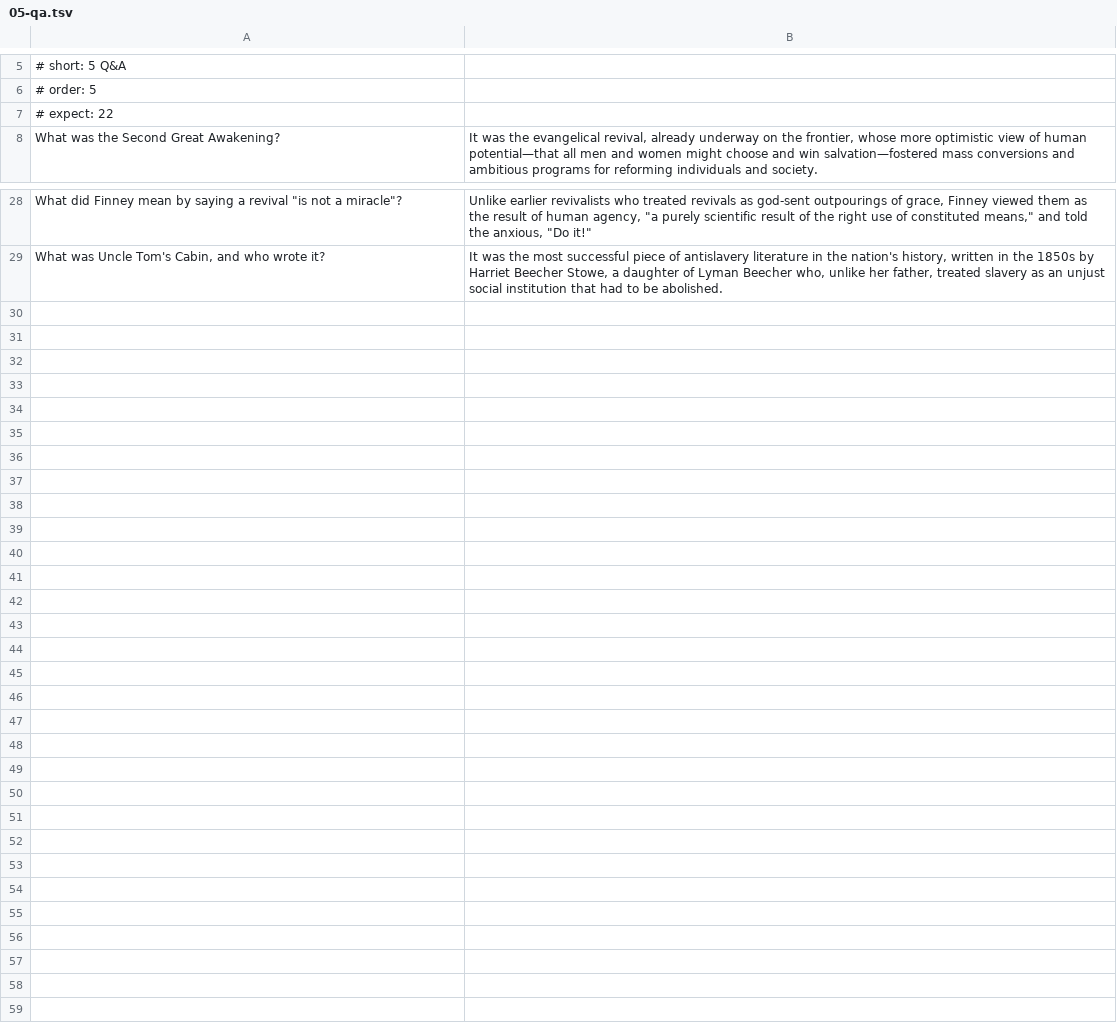
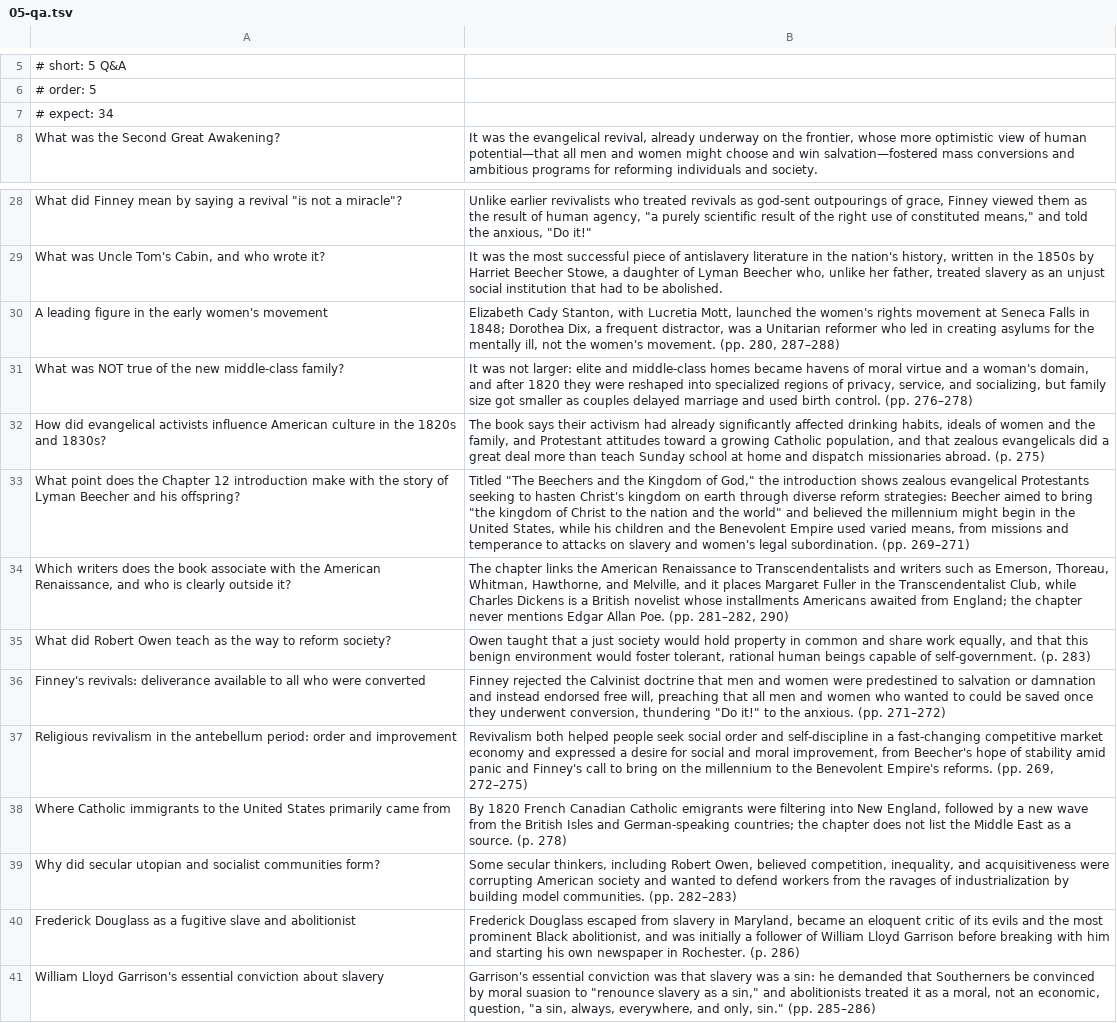
Before and after one commit to damiankilloughis-bit/flashcards, a TSV file: decks/src/his201/chapter-12/05-qa.tsv, drawn as a sheet; only a part is shown, gaps mark what is left out.

```diff
--- a/decks/src/his201/chapter-12/05-qa.tsv
+++ b/decks/src/his201/chapter-12/05-qa.tsv
@@ -6,3 +6,3 @@
 # order: 5
-# expect: 22
+# expect: 34
 What was the Second Great Awakening?	It was the evangelical revival, already underway on the frontier, whose more optimistic view of human potential—that all men and women might choose and win salvation—fostered mass conversions and ambitious programs for reforming individuals and society.
@@ -29 +29,13 @@ What did Finney mean by saying a revival "is not a miracle"?	Unlike earlier revi
 What was Uncle Tom's Cabin, and who wrote it?	It was the most successful piece of antislavery literature in the nation's history, written in the 1850s by Harriet Beecher Stowe, a daughter of Lyman Beecher who, unlike her father, treated slavery as an unjust social institution that had to be abolished.
+A leading figure in the early women's movement	Elizabeth Cady Stanton, with Lucretia Mott, launched the women's rights movement at Seneca Falls in 1848; Dorothea Dix, a frequent distractor, was a Unitarian reformer who led in creating asylums for the mentally ill, not the women's movement. (pp. 280, 287–288)
+What was NOT true of the new middle-class family?	It was not larger: elite and middle-class homes became havens of moral virtue and a woman's domain, and after 1820 they were reshaped into specialized regions of privacy, service, and socializing, but family size got smaller as couples delayed marriage and used birth control. (pp. 276–278)
+How did evangelical activists influence American culture in the 1820s and 1830s?	The book says their activism had already significantly affected drinking habits, ideals of women and the family, and Protestant attitudes toward a growing Catholic population, and that zealous evangelicals did a great deal more than teach Sunday school at home and dispatch missionaries abroad. (p. 275)
+What point does the Chapter 12 introduction make with the story of Lyman Beecher and his offspring?	Titled "The Beechers and the Kingdom of God," the introduction shows zealous evangelical Protestants seeking to hasten Christ's kingdom on earth through diverse reform strategies: Beecher aimed to bring "the kingdom of Christ to the nation and the world" and believed the millennium might begin in the United States, while his children and the Benevolent Empire used varied means, from missions and temperance to attacks on slavery and women's legal subordination. (pp. 269–271)
+Which writers does the book associate with the American Renaissance, and who is clearly outside it?	The chapter links the American Renaissance to Transcendentalists and writers such as Emerson, Thoreau, Whitman, Hawthorne, and Melville, and it places Margaret Fuller in the Transcendentalist Club, while Charles Dickens is a British novelist whose installments Americans awaited from England; the chapter never mentions Edgar Allan Poe. (pp. 281–282, 290)
+What did Robert Owen teach as the way to reform society?	Owen taught that a just society would hold property in common and share work equally, and that this benign environment would foster tolerant, rational human beings capable of self-government. (p. 283)
+Finney's revivals: deliverance available to all who were converted	Finney rejected the Calvinist doctrine that men and women were predestined to salvation or damnation and instead endorsed free will, preaching that all men and women who wanted to could be saved once they underwent conversion, thundering "Do it!" to the anxious. (pp. 271–272)
+Religious revivalism in the antebellum period: order and improvement	Revivalism both helped people seek social order and self-discipline in a fast-changing competitive market economy and expressed a desire for social and moral improvement, from Beecher's hope of stability amid panic and Finney's call to bring on the millennium to the Benevolent Empire's reforms. (pp. 269, 272–275)
+Where Catholic immigrants to the United States primarily came from	By 1820 French Canadian Catholic emigrants were filtering into New England, followed by a new wave from the British Isles and German-speaking countries; the chapter does not list the Middle East as a source. (p. 278)
+Why did secular utopian and socialist communities form?	Some secular thinkers, including Robert Owen, believed competition, inequality, and acquisitiveness were corrupting American society and wanted to defend workers from the ravages of industrialization by building model communities. (pp. 282–283)
+Frederick Douglass as a fugitive slave and abolitionist	Frederick Douglass escaped from slavery in Maryland, became an eloquent critic of its evils and the most prominent Black abolitionist, and was initially a follower of William Lloyd Garrison before breaking with him and starting his own newspaper in Rochester. (p. 286)
+William Lloyd Garrison's essential conviction about slavery	Garrison's essential conviction was that slavery was a sin: he demanded that Southerners be convinced by moral suasion to "renounce slavery as a sin," and abolitionists treated it as a moral, not an economic, question, "a sin, always, everywhere, and only, sin." (pp. 285–286)
```
Also changed, not shown: decks/src/his201/chapter-13/05-qa.tsv, 3 other files.
